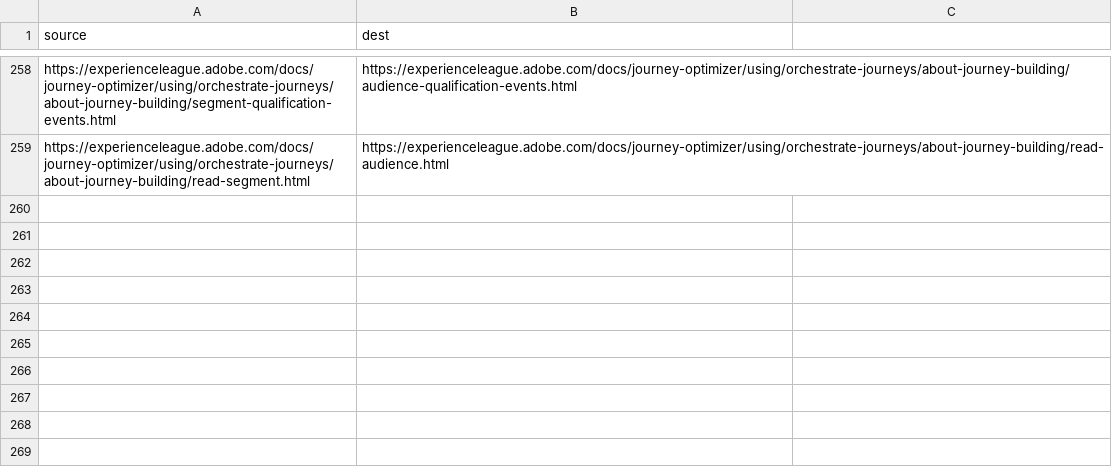
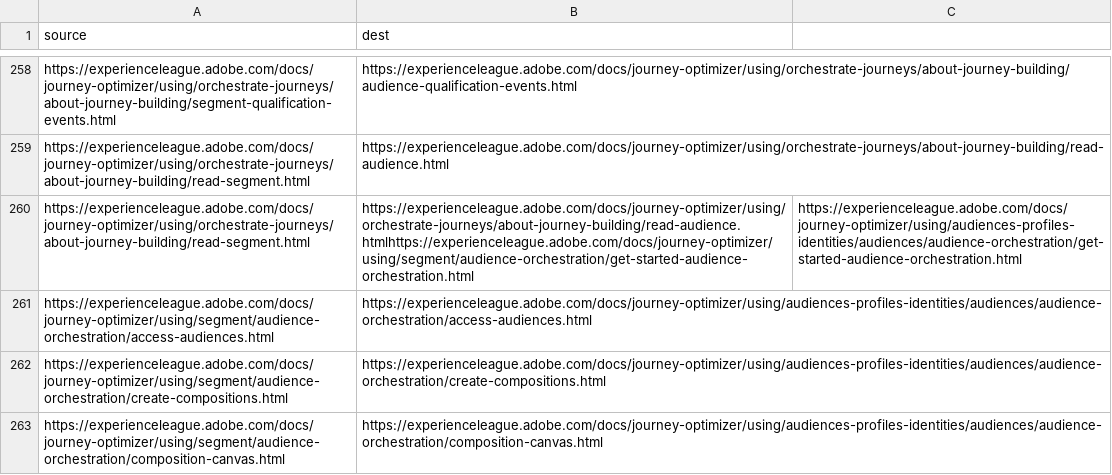
Before and after one commit to AdobeDocs/journey-optimizer.zh-Hant, a CSV file: redirects.csv, drawn as a sheet; only a part is shown, gaps mark what is left out.

Commit message:
Sync non localizable files for core commit 3860d13cc93f964b20d243721f825c554d5f6b04

```diff
--- a/redirects.csv
+++ b/redirects.csv
@@ -259 +259,5 @@ https://experienceleague.adobe.com/docs/journey-optimizer/using/orchestrate-jour
 https://experienceleague.adobe.com/docs/journey-optimizer/using/orchestrate-journeys/about-journey-building/read-segment.html,https://experienceleague.adobe.com/docs/journey-optimizer/using/orchestrate-journeys/about-journey-building/read-audience.html
+https://experienceleague.adobe.com/docs/journey-optimizer/using/orchestrate-journeys/about-journey-building/read-segment.html,https://experienceleague.adobe.com/docs/journey-optimizer/using/orchestrate-journeys/about-journey-building/read-audience.htmlhttps://experienceleague.adobe.com/docs/journey-optimizer/using/segment/audience-orchestration/get-started-audience-orchestration.html,https://experienceleague.adobe.com/docs/journey-optimizer/using/audiences-profiles-identities/audiences/audience-orchestration/get-started-audience-orchestration.html
+https://experienceleague.adobe.com/docs/journey-optimizer/using/segment/audience-orchestration/access-audiences.html,https://experienceleague.adobe.com/docs/journey-optimizer/using/audiences-profiles-identities/audiences/audience-orchestration/access-audiences.html
+https://experienceleague.adobe.com/docs/journey-optimizer/using/segment/audience-orchestration/create-compositions.html,https://experienceleague.adobe.com/docs/journey-optimizer/using/audiences-profiles-identities/audiences/audience-orchestration/create-compositions.html
+https://experienceleague.adobe.com/docs/journey-optimizer/using/segment/audience-orchestration/composition-canvas.html,https://experienceleague.adobe.com/docs/journey-optimizer/using/audiences-profiles-identities/audiences/audience-orchestration/composition-canvas.html
```
